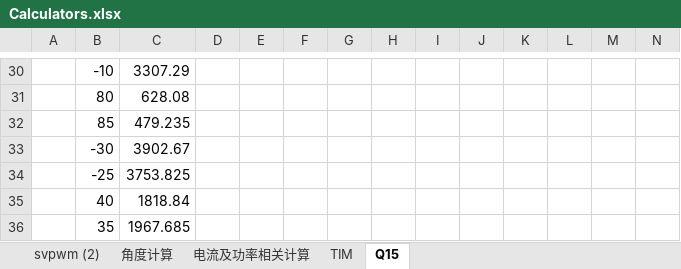
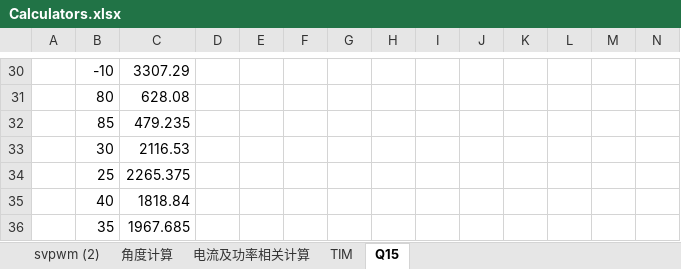
Before and after one commit to zagerx/BLDC, an Excel workbook: DOC/Calculators.xlsx, sheet Q15, drawn as a sheet; only a part is shown, gaps mark what is left out; values as stored, in another font and other column widths than the file's, no borders; charts and pictures not drawn; removed rows and columns are numbered as before the commit, all else as after; the diff names each change by its address in the sheet, - before the commit and + after, or states it on an @@ line.

Commit message:
20240308 18:58

```diff
--- a/DOC/Calculators.xlsx (sheet Q15)
+++ b/DOC/Calculators.xlsx (sheet Q15)
-row 33:  | -30 | 3902.67
-row 34:  | -25 | 3753.825
+row 33:  | 30 | 2116.53
+row 34:  | 25 | 2265.375
```
